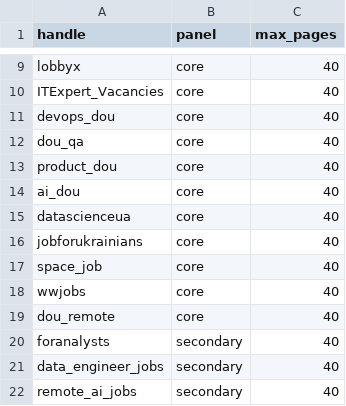
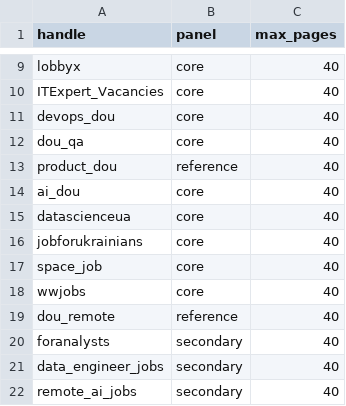
Before and after one commit to VoroshylovV/job-search-automation-pipeline, a CSV file: tg_market/channels.csv, drawn as a sheet; only a part is shown, gaps mark what is left out.

```diff
--- a/tg_market/channels.csv
+++ b/tg_market/channels.csv
@@ -12,3 +12,3 @@ devops_dou,core,40
 dou_qa,core,40
-product_dou,core,40
+product_dou,reference,40
 ai_dou,core,40
@@ -18,3 +18,3 @@ space_job,core,40
 wwjobs,core,40
-dou_remote,core,40
+dou_remote,reference,40
 foranalysts,secondary,40
```
